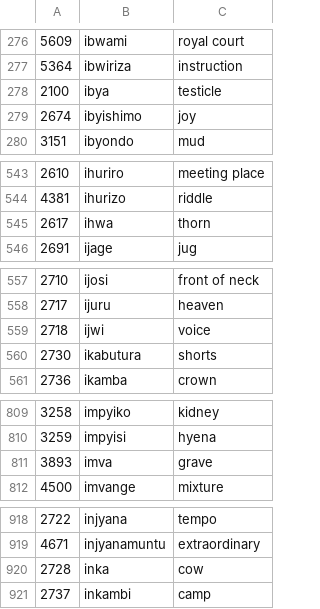
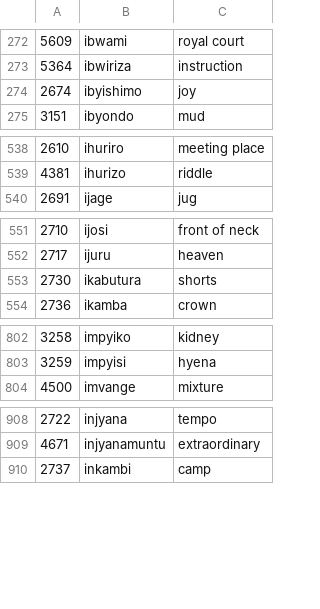
Before and after one commit to rowanseymour/ijambo, a CSV file: src/main/resources/words.csv, drawn as a sheet; only a part is shown, gaps mark what is left out; the diff covers the shown part only.

```diff
--- a/src/main/resources/words.csv
+++ b/src/main/resources/words.csv
@@ -277,3 +273,2 @@
 5364,ibwiriza,instruction
-2100,ibya,testicle
 2674,ibyishimo,joy
@@ -544,3 +539,2 @@
 4381,ihurizo,riddle
-2617,ihwa,thorn
 2691,ijage,jug
@@ -558,3 +552,2 @@
 2717,ijuru,heaven
-2718,ijwi,voice
 2730,ikabutura,shorts
@@ -810,3 +803,2 @@
 3259,impyisi,hyena
-3893,imva,grave
 4500,imvange,mixture
@@ -919,3 +909,2 @@
 4671,injyanamuntu,extraordinary
-2728,inka,cow
 2737,inkambi,camp
```
Also changed, not shown: 27 removed rows elsewhere in this file.
